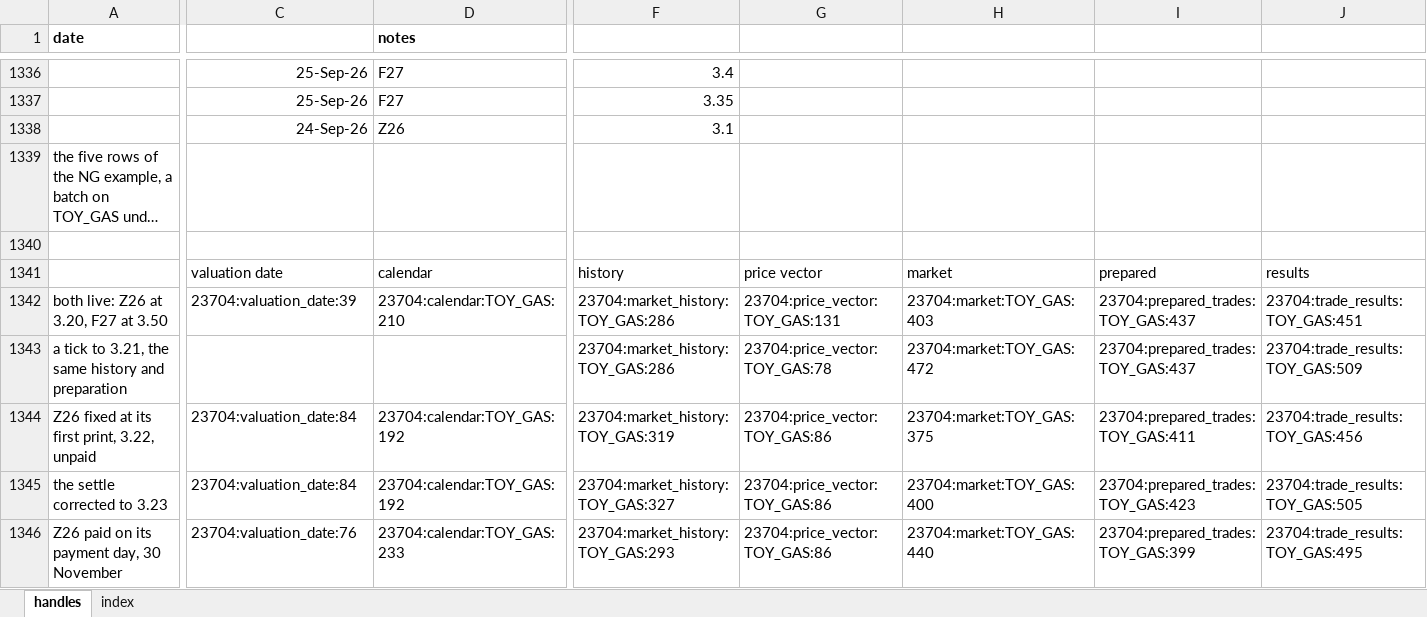
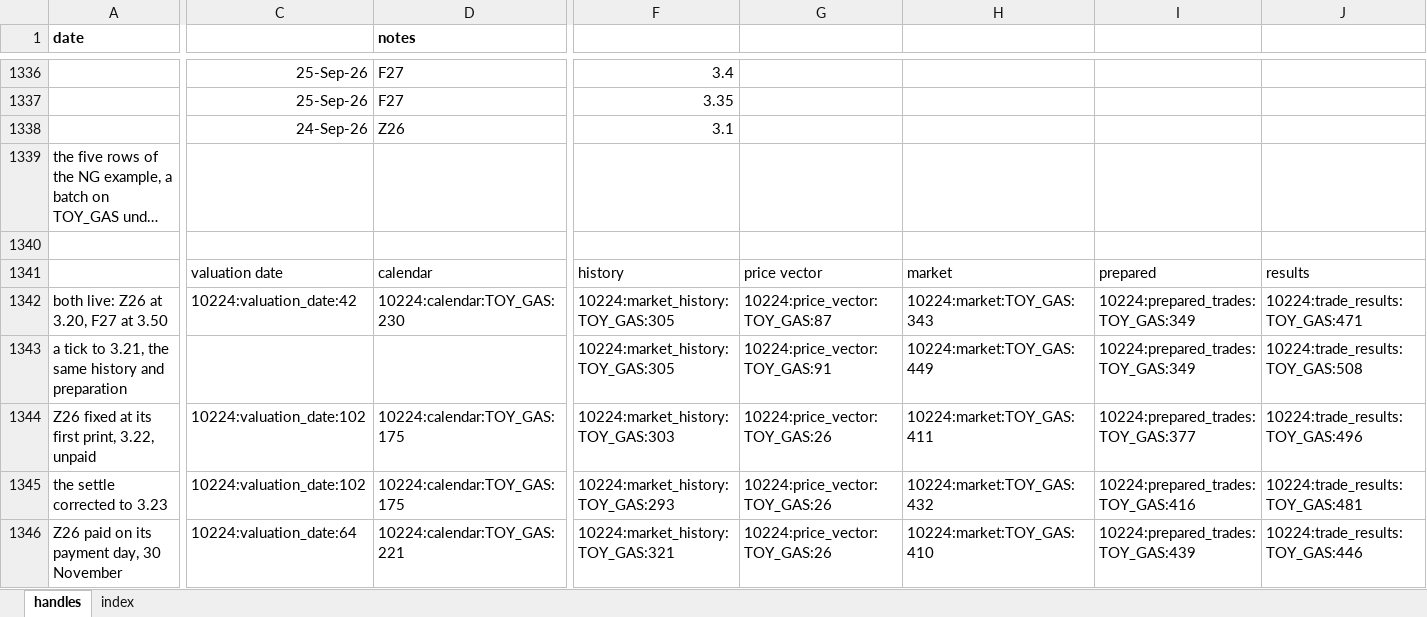
Before and after one commit to gobbles404/catalyst, an Excel workbook: workbooks/handles.xlsx, sheet handles, drawn as a sheet; only a part is shown, gaps mark what is left out; long unchanged cells end in …; values as stored, in another font and other column widths than the file's, no borders; the diff covers the shown part only; the diff names each change by its address in the sheet, - before the commit and + after, or states it on an @@ line.

```diff
--- a/workbooks/handles.xlsx (sheet handles)
+++ b/workbooks/handles.xlsx (sheet handles)
-C1342: 23704:valuation_date:39
+C1342: 10224:valuation_date:42
-D1342 (notes): 23704:calendar:TOY_GAS:210
+D1342 (notes): 10224:calendar:TOY_GAS:230
-F1342:F1343: 23704:market_history:TOY_GAS:286
+F1342:F1343: 10224:market_history:TOY_GAS:305
-G1342: 23704:price_vector:TOY_GAS:131
+G1342: 10224:price_vector:TOY_GAS:87
-H1342: 23704:market:TOY_GAS:403
+H1342: 10224:market:TOY_GAS:343
-I1342:I1343: 23704:prepared_trades:TOY_GAS:437
+I1342:I1343: 10224:prepared_trades:TOY_GAS:349
-J1342: 23704:trade_results:TOY_GAS:451
+J1342: 10224:trade_results:TOY_GAS:471
-G1343: 23704:price_vector:TOY_GAS:78
+G1343: 10224:price_vector:TOY_GAS:91
-H1343: 23704:market:TOY_GAS:472
+H1343: 10224:market:TOY_GAS:449
-J1343: 23704:trade_results:TOY_GAS:509
+J1343: 10224:trade_results:TOY_GAS:508
-C1344:C1345: 23704:valuation_date:84
+C1344:C1345: 10224:valuation_date:102
-D1344:D1345 (notes): 23704:calendar:TOY_GAS:192
+D1344:D1345 (notes): 10224:calendar:TOY_GAS:175
-F1344: 23704:market_history:TOY_GAS:319
+F1344: 10224:market_history:TOY_GAS:303
-G1344:G1346: 23704:price_vector:TOY_GAS:86
+G1344:G1346: 10224:price_vector:TOY_GAS:26
-H1344: 23704:market:TOY_GAS:375
+H1344: 10224:market:TOY_GAS:411
-I1344: 23704:prepared_trades:TOY_GAS:411
+I1344: 10224:prepared_trades:TOY_GAS:377
-J1344: 23704:trade_results:TOY_GAS:456
+J1344: 10224:trade_results:TOY_GAS:496
-F1345: 23704:market_history:TOY_GAS:327
+F1345: 10224:market_history:TOY_GAS:293
-H1345: 23704:market:TOY_GAS:400
+H1345: 10224:market:TOY_GAS:432
-I1345: 23704:prepared_trades:TOY_GAS:423
+I1345: 10224:prepared_trades:TOY_GAS:416
-J1345: 23704:trade_results:TOY_GAS:505
+J1345: 10224:trade_results:TOY_GAS:481
-C1346: 23704:valuation_date:76
+C1346: 10224:valuation_date:64
-D1346 (notes): 23704:calendar:TOY_GAS:233
+D1346 (notes): 10224:calendar:TOY_GAS:221
-F1346: 23704:market_history:TOY_GAS:293
+F1346: 10224:market_history:TOY_GAS:321
-H1346: 23704:market:TOY_GAS:440
+H1346: 10224:market:TOY_GAS:410
-I1346: 23704:prepared_trades:TOY_GAS:399
+I1346: 10224:prepared_trades:TOY_GAS:439
-J1346: 23704:trade_results:TOY_GAS:495
+J1346: 10224:trade_results:TOY_GAS:446
```
Also changed, not shown: 593 edited cells elsewhere in this sheet, sheet index, 2 other files.
